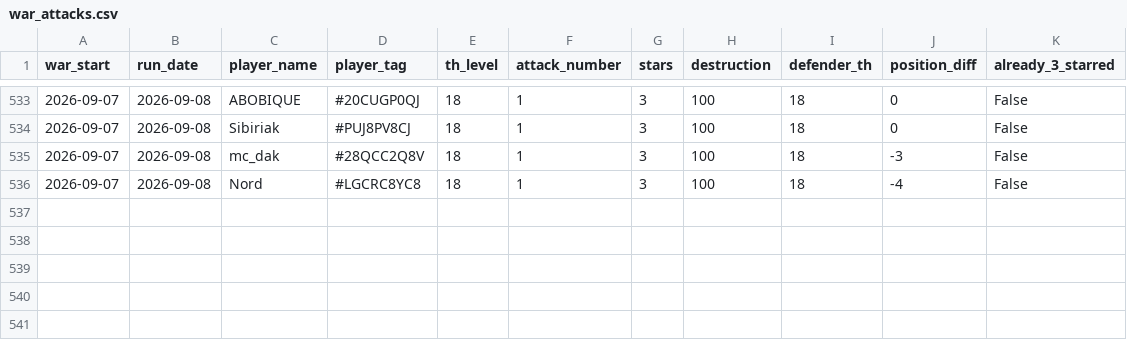
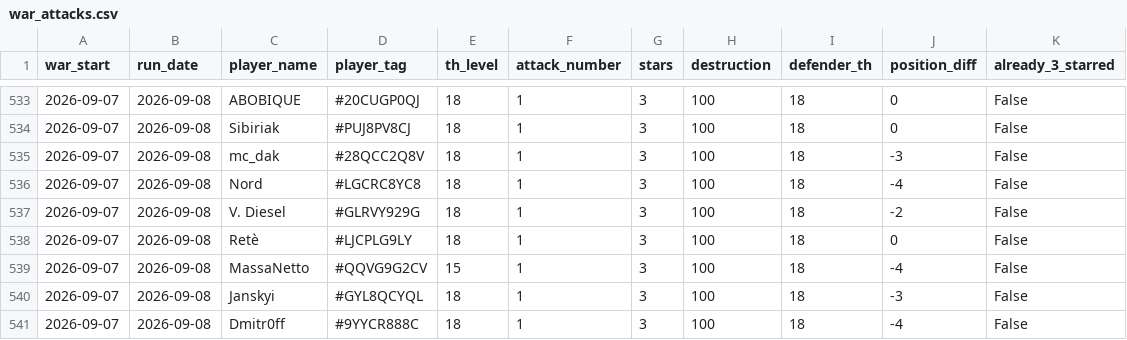
Before and after one commit to irisMoonwhisper/clash-of-clansh-scripts, a CSV file: war_attacks.csv, drawn as a sheet; only a part is shown, gaps mark what is left out.

```diff
--- a/war_attacks.csv
+++ b/war_attacks.csv
@@ -536 +536,6 @@ war_start;run_date;player_name;player_tag;th_level;attack_number;stars;destructi
 2026-09-07;2026-09-08;Nord;#LGCRC8YC8;18;1;3;100;18;-4;False
+2026-09-07;2026-09-08;V. Diesel;#GLRVY929G;18;1;3;100;18;-2;False
+2026-09-07;2026-09-08;Retè;#LJCPLG9LY;18;1;3;100;18;0;False
+2026-09-07;2026-09-08;MassaNetto;#QQVG9G2CV;15;1;3;100;18;-4;False
+2026-09-07;2026-09-08;Janskyi;#GYL8QCYQL;18;1;3;100;18;-3;False
+2026-09-07;2026-09-08;Dmitr0ff;#9YYCR888C;18;1;3;100;18;-4;False
```
Also changed, not shown: war_defenses.csv.
